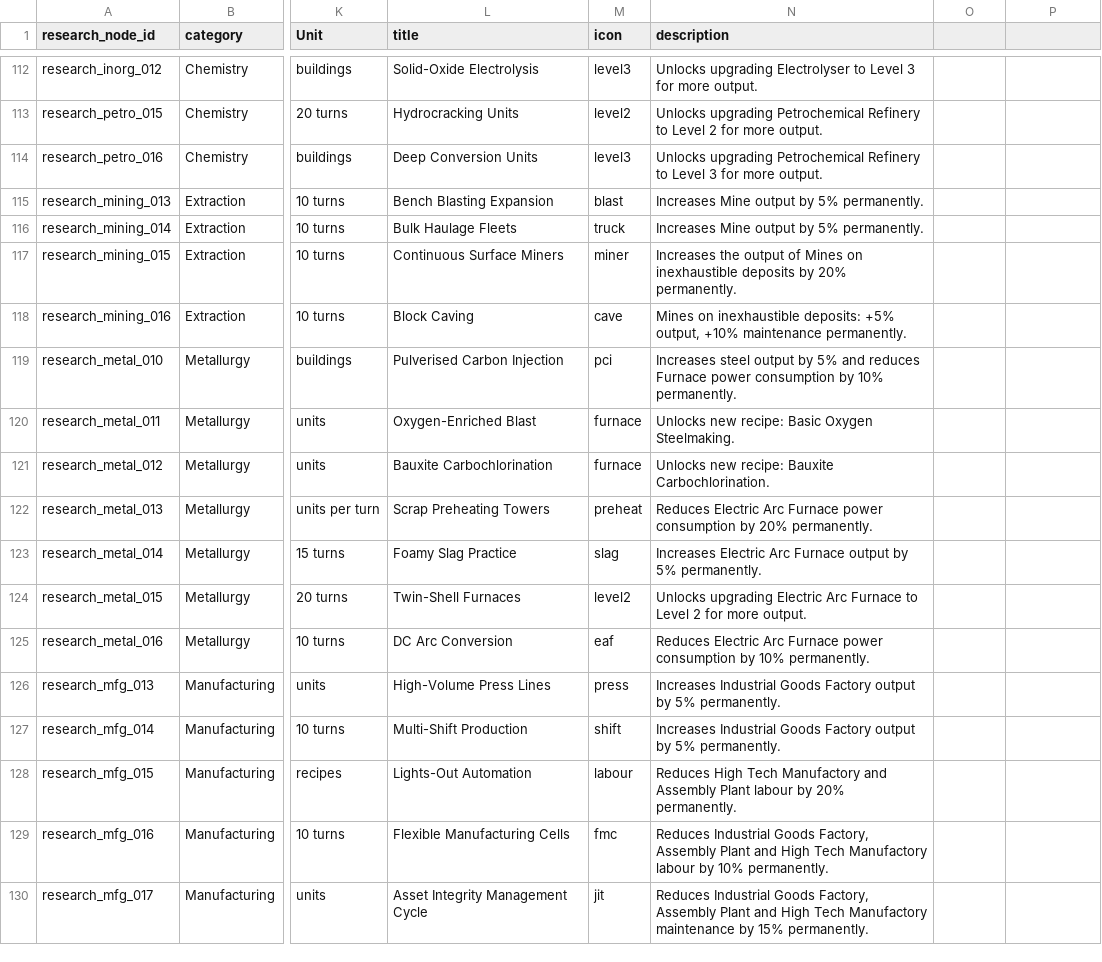
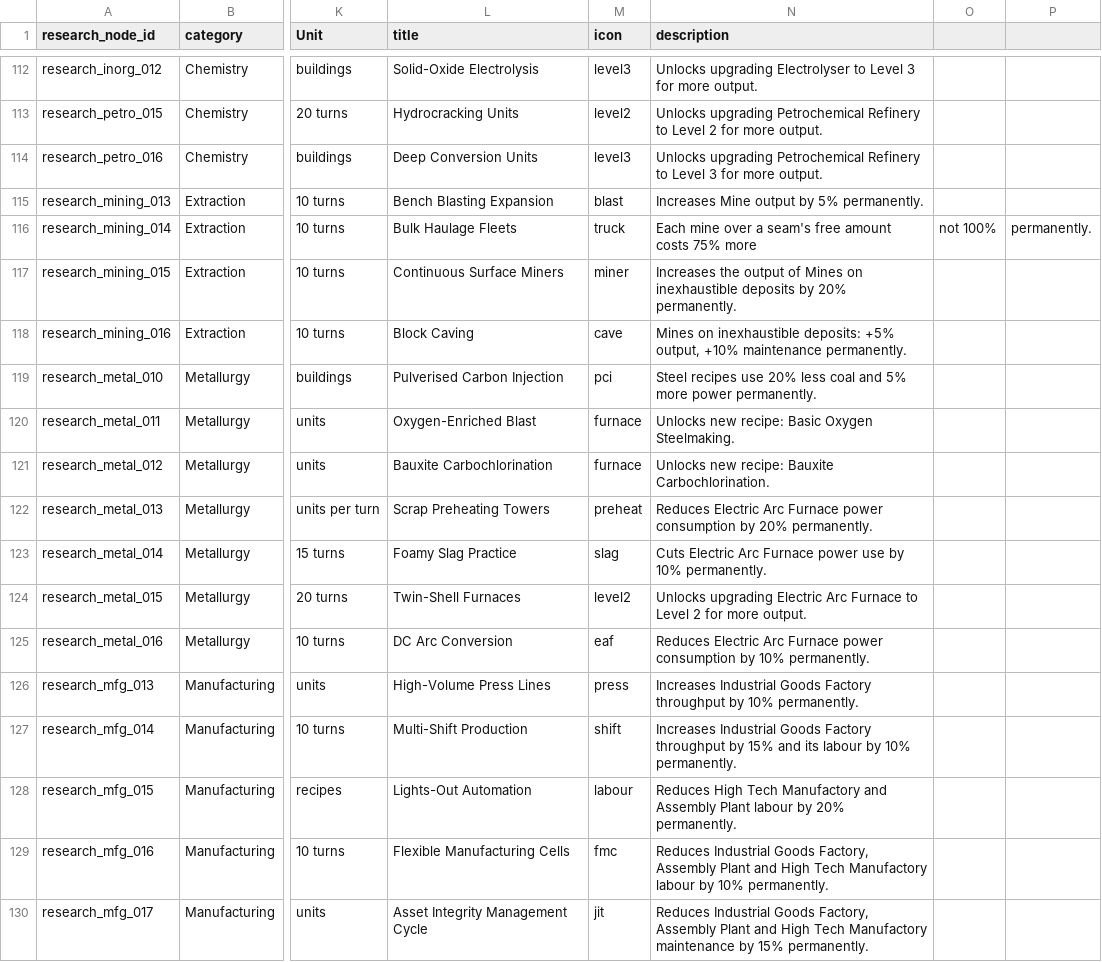
Before and after one commit to LongPigBlankets/price-of-everything, a CSV file: price-of-everything-0.1/data/research_unlocks.csv, drawn as a sheet; only a part is shown, gaps mark what is left out; the diff covers the shown part only; the diff names each change by its address in the sheet, - before the commit and + after, or states it on an @@ line.

```diff
--- a/price-of-everything-0.1/data/research_unlocks.csv
+++ b/price-of-everything-0.1/data/research_unlocks.csv
-N116 (description): Increases Mine output by 5% permanently.
+N116 (description): Each mine over a seam's free amount costs 75% more
-O116: (empty)
+O116: not 100%
-P116: (empty)
+P116: permanently.
-N119 (description): Increases steel output by 5% and reduces Furnace power consumption by 10% permanently.
+N119 (description): Steel recipes use 20% less coal and 5% more power permanently.
-N123 (description): Increases Electric Arc Furnace output by 5% permanently.
+N123 (description): Cuts Electric Arc Furnace power use by 10% permanently.
-N126 (description): …Goods Factory output by 5% permanently.
+N126 (description): …Goods Factory throughput by 10% permanently.
-N127 (description): …Goods Factory output by 5% permanently.
+N127 (description): …Goods Factory throughput by 15% and its labour by 10% permanently.
```
Also changed, not shown: 25 edited cells elsewhere in this file, 22 other files.
